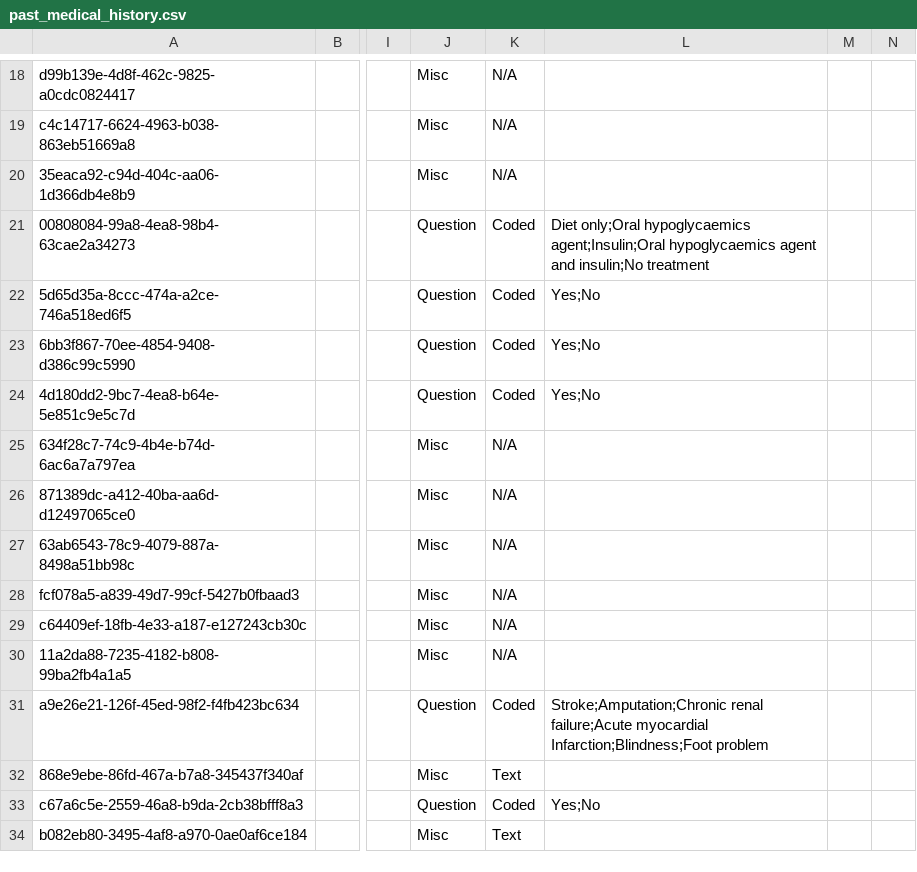
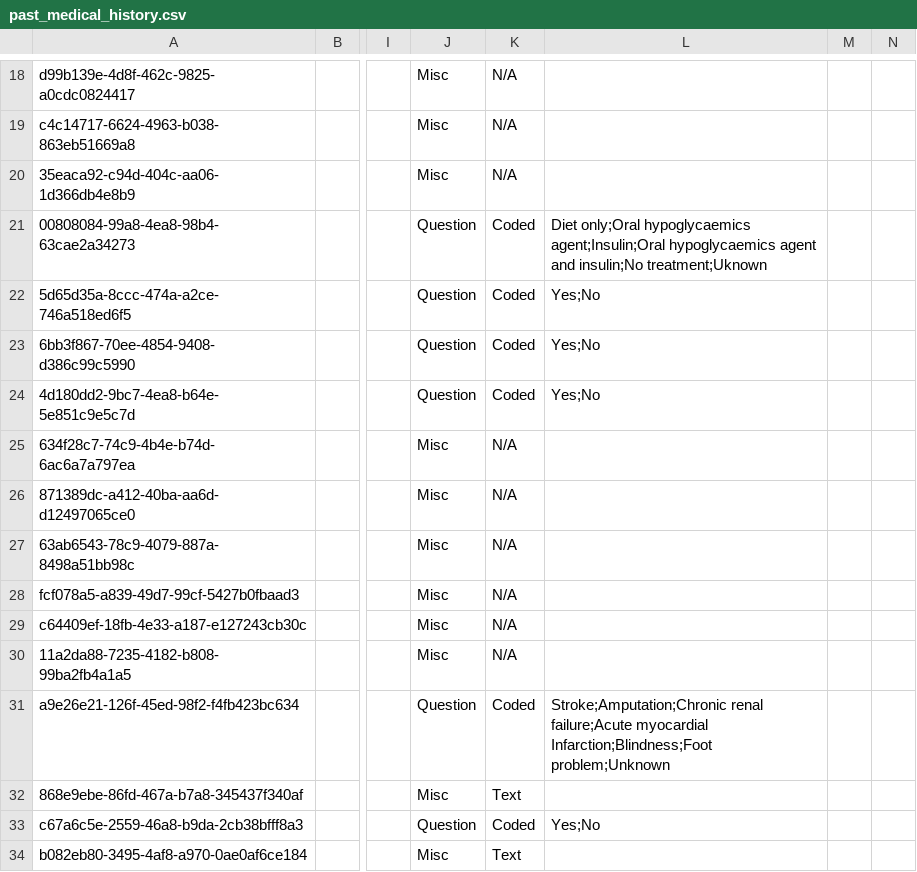
Before and after one commit to mekomsolutions/ozone-distro-cambodia, a CSV file: configs/openmrs_config/concepts/past_medical_history.csv, drawn as a sheet; only a part is shown, gaps mark what is left out; the diff names each change by its address in the sheet, - before the commit and + after, or states it on an @@ line.

Commit message:
KH-299: Add missing concepts

```diff
--- a/configs/openmrs_config/concepts/past_medical_history.csv
+++ b/configs/openmrs_config/concepts/past_medical_history.csv
-L21: …and insulin;No treatment
+L21: …and insulin;No treatment;Uknown
-L31: …myocardial Infarction;Blindness;Foot problem
+L31: …myocardial Infarction;Blindness;Foot problem;Unknown
```
Also changed, not shown: 1 other file.
